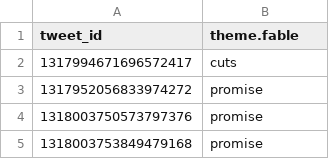
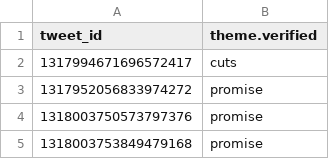
Before and after one commit to milysun/wordflow-workshop, a CSV file: artifacts/online-2026-08-28/tweets_job_groundtruth.csv, drawn as a sheet; only a part is shown.

Commit message:
S2 flow: human-verified ground truth (theme.verified) is the primary comparison
Column renamed theme.fable -> theme.verified in the participant-facing
ground-truth CSV (the RA review file keeps theme.fable: there it IS
Fable's unverified output). Hands-on sheet restructured: join the
ground truth right after deriving the 226-row block (S2 now also
teaches Join), codebook + a short feel-the-task manual beat (~5 rows,
no comparison role), then Preview -> Compare To theme.verified as the
headline kappa (theme.manual optional second tick), Run All full-table
kappa. S2 deck method/roadmap slides and the run-of-show rows re-timed
to match; checklist checkpoint (a) now ships the joined block and
requires merging the RA corrections into the CSV first.

```diff
--- a/artifacts/online-2026-08-28/tweets_job_groundtruth.csv
+++ b/artifacts/online-2026-08-28/tweets_job_groundtruth.csv
@@ -1,2 +1,2 @@
-tweet_id,theme.fable
+tweet_id,theme.verified
 1317994671696572417,cuts
```
Also changed, not shown: 4 other files.
